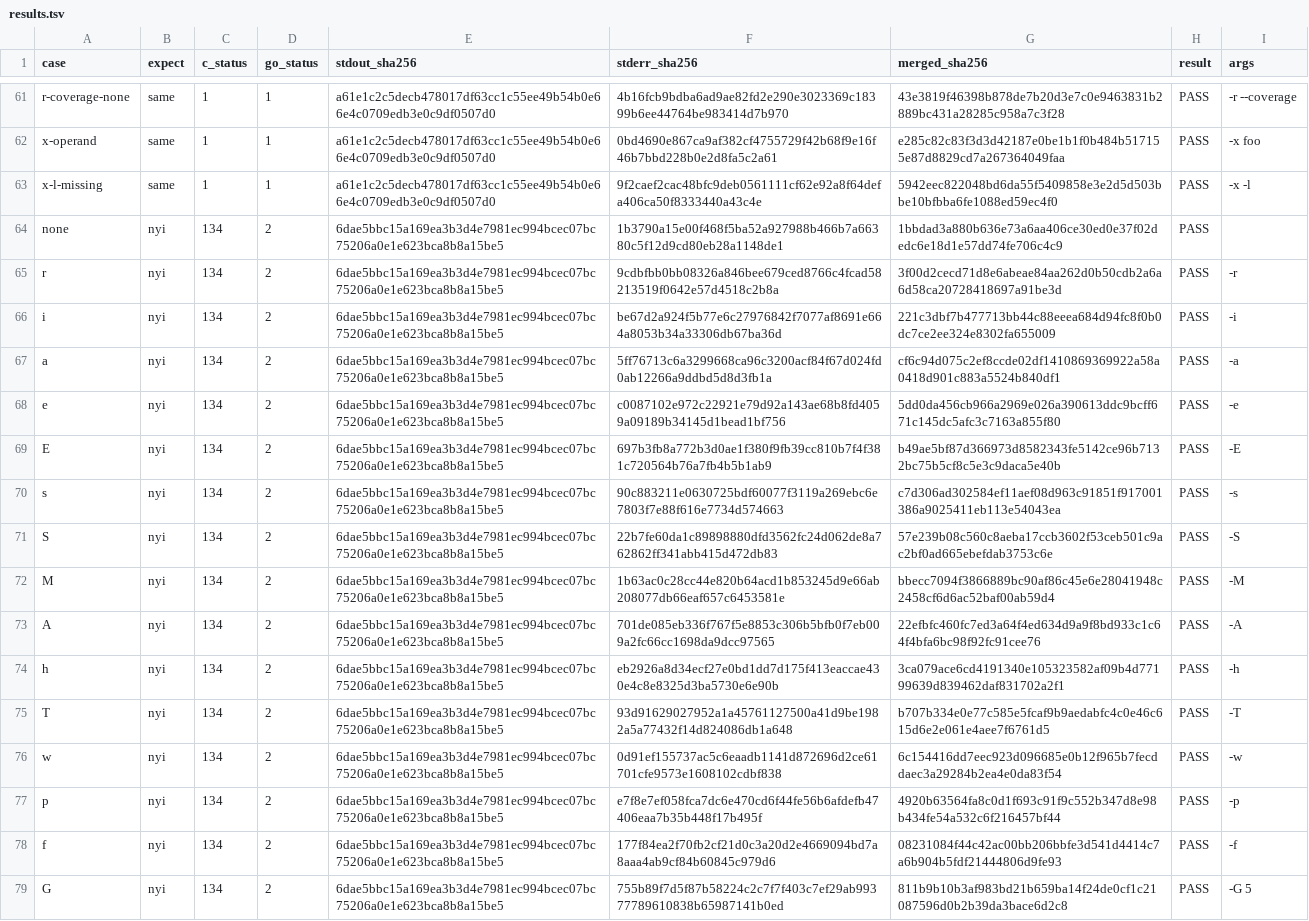
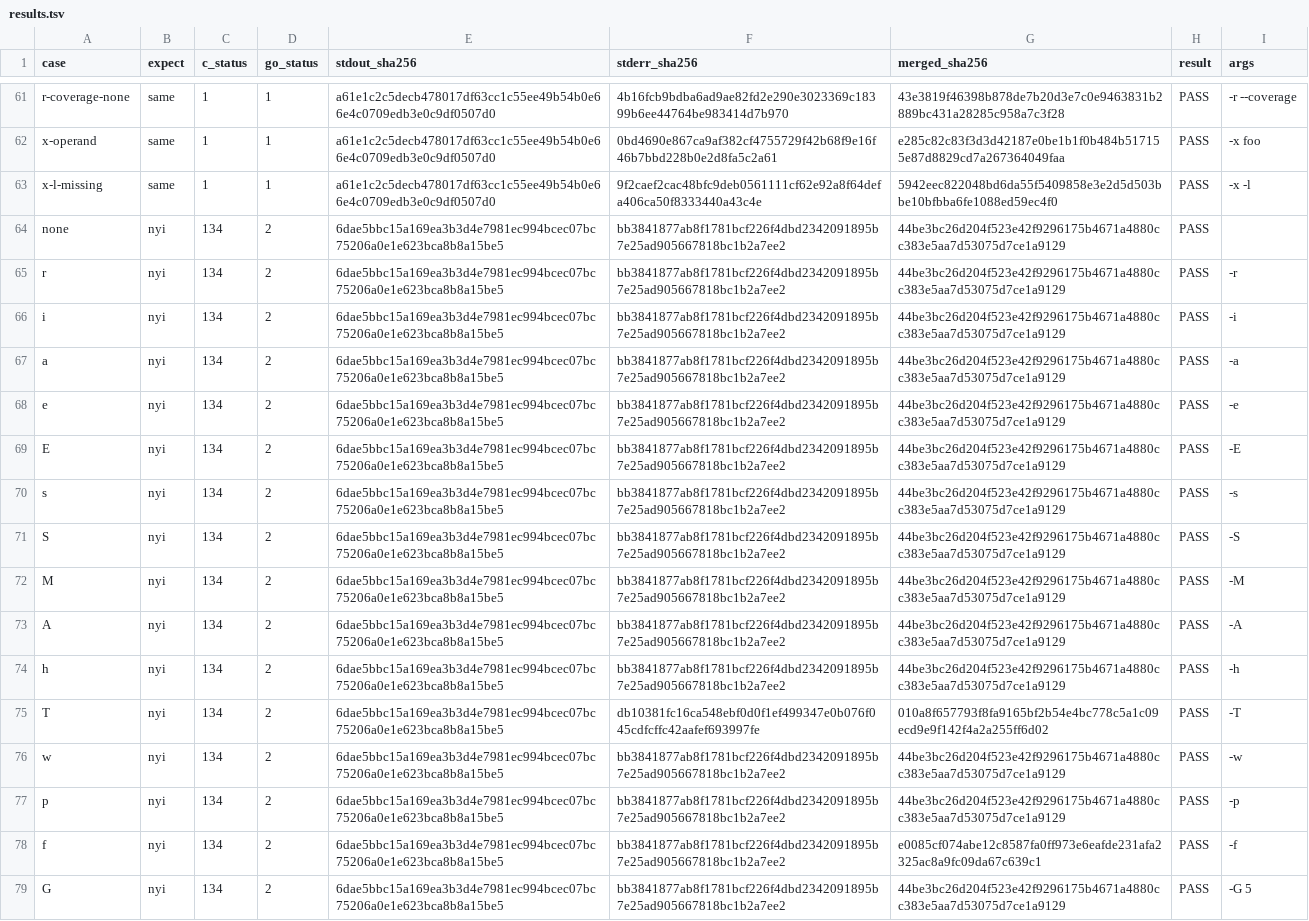
Before and after one commit to mdhender/g3g0, a TSV file: tools/olympia-cli-compat/results.tsv, drawn as a sheet; only a part is shown, gaps mark what is left out; the diff covers the shown part only; the diff names each change by its address in the sheet, - before the commit and + after, or states it on an @@ line.

```diff
--- a/tools/olympia-cli-compat/results.tsv
+++ b/tools/olympia-cli-compat/results.tsv
-F64 (stderr_sha256): 1b3790a15e00f468f5ba52a927988b466b7a66380c5f12d9cd80eb28a1148de1
+F64 (stderr_sha256): bb3841877ab8f1781bcf226f4dbd2342091895b7e25ad905667818bc1b2a7ee2
-G64 (merged_sha256): 1bbdad3a880b636e73a6aa406ce30ed0e37f02dedc6e18d1e57dd74fe706c4c9
+G64 (merged_sha256): 44be3bc26d204f523e42f9296175b4671a4880cc383e5aa7d53075d7ce1a9129
-F65 (stderr_sha256): 9cdbfbb0bb08326a846bee679ced8766c4fcad58213519f0642e57d4518c2b8a
+F65 (stderr_sha256): bb3841877ab8f1781bcf226f4dbd2342091895b7e25ad905667818bc1b2a7ee2
-G65 (merged_sha256): 3f00d2cecd71d8e6abeae84aa262d0b50cdb2a6a6d58ca20728418697a91be3d
+G65 (merged_sha256): 44be3bc26d204f523e42f9296175b4671a4880cc383e5aa7d53075d7ce1a9129
-F66 (stderr_sha256): be67d2a924f5b77e6c27976842f7077af8691e664a8053b34a33306db67ba36d
+F66 (stderr_sha256): bb3841877ab8f1781bcf226f4dbd2342091895b7e25ad905667818bc1b2a7ee2
-G66 (merged_sha256): 221c3dbf7b477713bb44c88eeea684d94fc8f0b0dc7ce2ee324e8302fa655009
+G66 (merged_sha256): 44be3bc26d204f523e42f9296175b4671a4880cc383e5aa7d53075d7ce1a9129
-F67 (stderr_sha256): 5ff76713c6a3299668ca96c3200acf84f67d024fd0ab12266a9ddbd5d8d3fb1a
+F67 (stderr_sha256): bb3841877ab8f1781bcf226f4dbd2342091895b7e25ad905667818bc1b2a7ee2
-G67 (merged_sha256): cf6c94d075c2ef8ccde02df1410869369922a58a0418d901c883a5524b840df1
+G67 (merged_sha256): 44be3bc26d204f523e42f9296175b4671a4880cc383e5aa7d53075d7ce1a9129
-F68 (stderr_sha256): c0087102e972c22921e79d92a143ae68b8fd4059a09189b34145d1bead1bf756
+F68 (stderr_sha256): bb3841877ab8f1781bcf226f4dbd2342091895b7e25ad905667818bc1b2a7ee2
-G68 (merged_sha256): 5dd0da456cb966a2969e026a390613ddc9bcff671c145dc5afc3c7163a855f80
+G68 (merged_sha256): 44be3bc26d204f523e42f9296175b4671a4880cc383e5aa7d53075d7ce1a9129
-F69 (stderr_sha256): 697b3fb8a772b3d0ae1f380f9fb39cc810b7f4f381c720564b76a7fb4b5b1ab9
+F69 (stderr_sha256): bb3841877ab8f1781bcf226f4dbd2342091895b7e25ad905667818bc1b2a7ee2
-G69 (merged_sha256): b49ae5bf87d366973d8582343fe5142ce96b7132bc75b5cf8c5e3c9daca5e40b
+G69 (merged_sha256): 44be3bc26d204f523e42f9296175b4671a4880cc383e5aa7d53075d7ce1a9129
-F70 (stderr_sha256): 90c883211e0630725bdf60077f3119a269ebc6e7803f7e88f616e7734d574663
+F70 (stderr_sha256): bb3841877ab8f1781bcf226f4dbd2342091895b7e25ad905667818bc1b2a7ee2
-G70 (merged_sha256): c7d306ad302584ef11aef08d963c91851f917001386a9025411eb113e54043ea
+G70 (merged_sha256): 44be3bc26d204f523e42f9296175b4671a4880cc383e5aa7d53075d7ce1a9129
-F71 (stderr_sha256): 22b7fe60da1c89898880dfd3562fc24d062de8a762862ff341abb415d472db83
+F71 (stderr_sha256): bb3841877ab8f1781bcf226f4dbd2342091895b7e25ad905667818bc1b2a7ee2
-G71 (merged_sha256): 57e239b08c560c8aeba17ccb3602f53ceb501c9ac2bf0ad665ebefdab3753c6e
+G71 (merged_sha256): 44be3bc26d204f523e42f9296175b4671a4880cc383e5aa7d53075d7ce1a9129
-F72 (stderr_sha256): 1b63ac0c28cc44e820b64acd1b853245d9e66ab208077db66eaf657c6453581e
+F72 (stderr_sha256): bb3841877ab8f1781bcf226f4dbd2342091895b7e25ad905667818bc1b2a7ee2
-G72 (merged_sha256): bbecc7094f3866889bc90af86c45e6e28041948c2458cf6d6ac52baf00ab59d4
+G72 (merged_sha256): 44be3bc26d204f523e42f9296175b4671a4880cc383e5aa7d53075d7ce1a9129
-F73 (stderr_sha256): 701de085eb336f767f5e8853c306b5bfb0f7eb009a2fc66cc1698da9dcc97565
+F73 (stderr_sha256): bb3841877ab8f1781bcf226f4dbd2342091895b7e25ad905667818bc1b2a7ee2
-G73 (merged_sha256): 22efbfc460fc7ed3a64f4ed634d9a9f8bd933c1c64f4bfa6bc98f92fc91cee76
+G73 (merged_sha256): 44be3bc26d204f523e42f9296175b4671a4880cc383e5aa7d53075d7ce1a9129
-F74 (stderr_sha256): eb2926a8d34ecf27e0bd1dd7d175f413eaccae430e4c8e8325d3ba5730e6e90b
+F74 (stderr_sha256): bb3841877ab8f1781bcf226f4dbd2342091895b7e25ad905667818bc1b2a7ee2
-G74 (merged_sha256): 3ca079ace6cd4191340e105323582af09b4d77199639d839462daf831702a2f1
+G74 (merged_sha256): 44be3bc26d204f523e42f9296175b4671a4880cc383e5aa7d53075d7ce1a9129
-F75 (stderr_sha256): 93d91629027952a1a45761127500a41d9be1982a5a77432f14d824086db1a648
+F75 (stderr_sha256): db10381fc16ca548ebf0d0f1ef499347e0b076f045cdfcffc42aafef693997fe
-G75 (merged_sha256): b707b334e0e77c585e5fcaf9b9aedabfc4c0e46c615d6e2e061e4aee7f6761d5
+G75 (merged_sha256): 010a8f657793f8fa9165bf2b54e4bc778c5a1c09ecd9e9f142f4a2a255ff6d02
-F76 (stderr_sha256): 0d91ef155737ac5c6eaadb1141d872696d2ce61701cfe9573e1608102cdbf838
+F76 (stderr_sha256): bb3841877ab8f1781bcf226f4dbd2342091895b7e25ad905667818bc1b2a7ee2
-G76 (merged_sha256): 6c154416dd7eec923d096685e0b12f965b7fecddaec3a29284b2ea4e0da83f54
+G76 (merged_sha256): 44be3bc26d204f523e42f9296175b4671a4880cc383e5aa7d53075d7ce1a9129
-F77 (stderr_sha256): e7f8e7ef058fca7dc6e470cd6f44fe56b6afdefb47406eaa7b35b448f17b495f
+F77 (stderr_sha256): bb3841877ab8f1781bcf226f4dbd2342091895b7e25ad905667818bc1b2a7ee2
-G77 (merged_sha256): 4920b63564fa8c0d1f693c91f9c552b347d8e98b434fe54a532c6f216457bf44
+G77 (merged_sha256): 44be3bc26d204f523e42f9296175b4671a4880cc383e5aa7d53075d7ce1a9129
-F78 (stderr_sha256): 177f84ea2f70fb2cf21d0c3a20d2e4669094bd7a8aaa4ab9cf84b60845c979d6
+F78 (stderr_sha256): bb3841877ab8f1781bcf226f4dbd2342091895b7e25ad905667818bc1b2a7ee2
-G78 (merged_sha256): 08231084f44c42ac00bb206bbfe3d541d4414c7a6b904b5fdf21444806d9fe93
+G78 (merged_sha256): e0085cf074abe12c8587fa0ff973e6eafde231afa2325ac8a9fc09da67c639c1
-F79 (stderr_sha256): 755b89f7d5f87b58224c2c7f7f403c7ef29ab99377789610838b65987141b0ed
+F79 (stderr_sha256): bb3841877ab8f1781bcf226f4dbd2342091895b7e25ad905667818bc1b2a7ee2
-G79 (merged_sha256): 811b9b10b3af983bd21b659ba14f24de0cf1c21087596d0b2b39da3bace6d2c8
+G79 (merged_sha256): 44be3bc26d204f523e42f9296175b4671a4880cc383e5aa7d53075d7ce1a9129
```
Also changed, not shown: 28 edited cells elsewhere in this file, tools/mapgen-compat/results.tsv, 12 other files.
